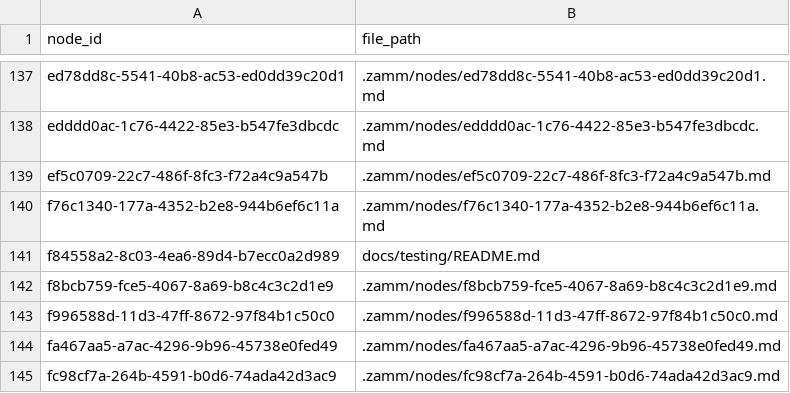
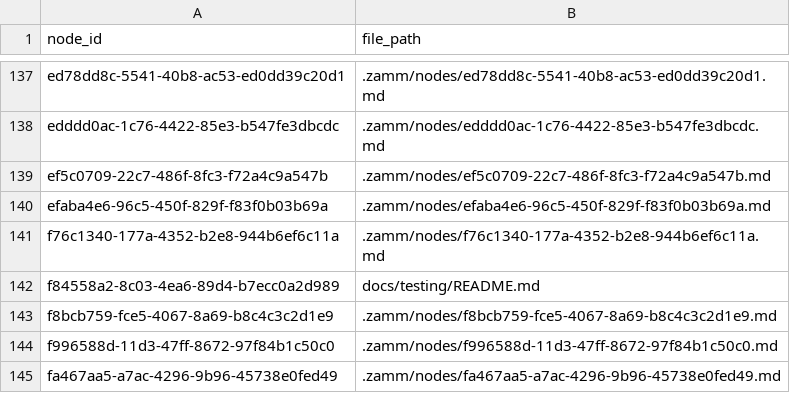
Before and after one commit to zamm-dev/zamm-golang-mvp-11, a CSV file: .zamm/node-files.csv, drawn as a sheet; only a part is shown, gaps mark what is left out; the shorter side is filled out with more unchanged rows; the diff names each change by its address in the sheet, - before the commit and + after, or states it on an @@ line.

Commit message:
Have organize command update relative child links for parent nodes

```diff
--- a/.zamm/node-files.csv
+++ b/.zamm/node-files.csv
+row 140: efaba4e6-96c5-450f-829f-f83f0b03b69a | .zamm/nodes/efaba4e6-96c5-450f-829f-f83f0b03b69a.md
```
Also changed, not shown: .zamm/spec-links.csv, 3 other files.
